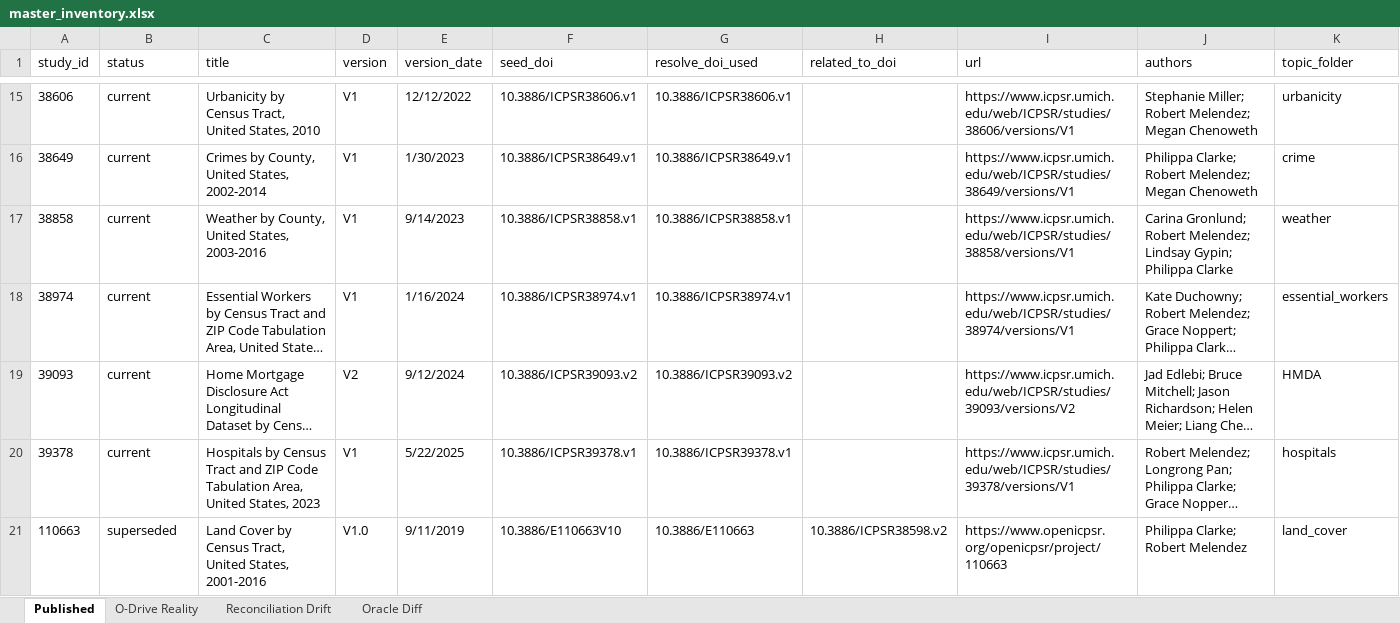
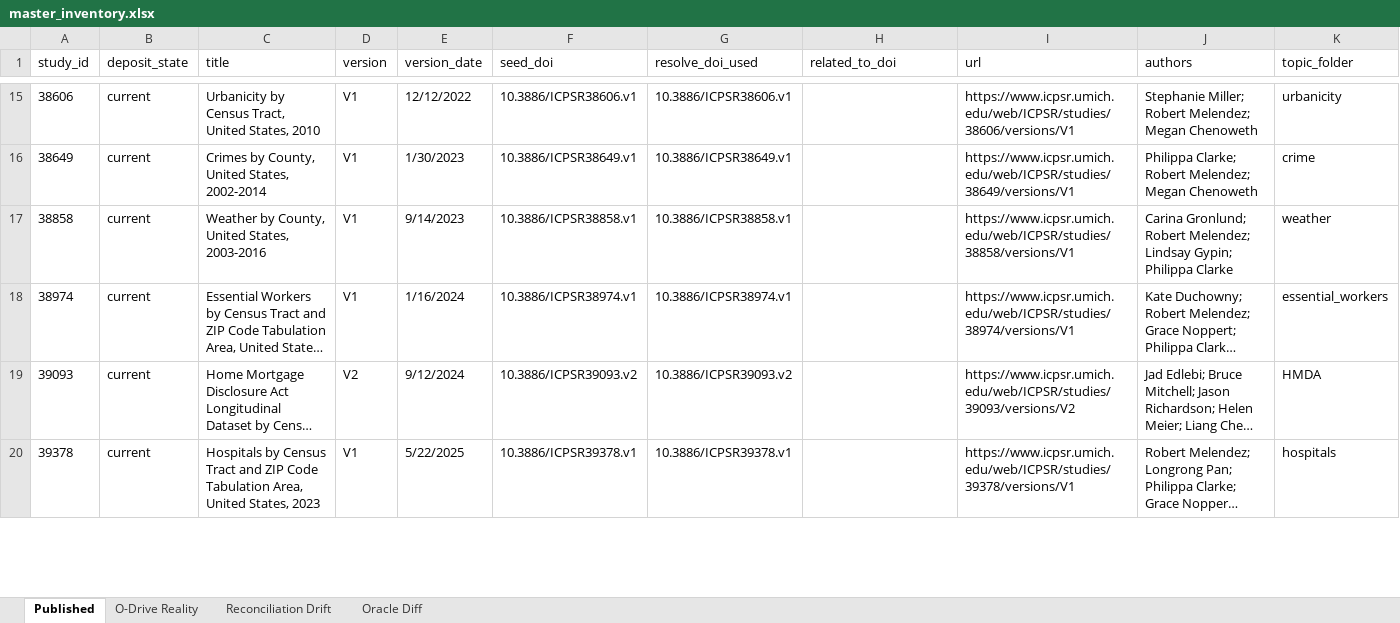
Before and after one commit to The-National-Neighborhood-Data-Archive/nanda-inventory, an Excel workbook: master_inventory.xlsx, sheet Published, drawn as a sheet; only a part is shown, gaps mark what is left out; long unchanged cells end in …; values as stored, in another font and other column widths than the file's, no borders; removed rows and columns are numbered as before the commit, all else as after; rows hold the shown columns only; the diff covers the shown part only; the diff names each change by its address in the sheet, - before the commit and + after, or states it on an @@ line.

Commit message:
Rename deposit_status.csv identity column status -> deposit_state
Removes the three-way 'status' collision: this repo's dataset-identity axis
(current / alternate-deposit / superseded / blank) is now deposit_state
everywhere — deposit_status.csv header, build_deposit_status.py,
pull_curation_pipeline_completed.py, layer1_catalog.py, reconcile.py, and
the derived outputs (published_catalog.csv, published_catalog_joined.csv,
master_inventory.xlsx Published sheet). export_public_catalog.py reads
deposit_state but still writes 'status' (published/unpublished) into
usage-metrics/inventory.csv — that public schema is unchanged.

Data files regenerated via the full local pipeline (layers 1-2 + reconcile,
O: drive reachable); deposit_status.csv values byte-identical, header only.

```diff
--- a/master_inventory.xlsx (sheet Published)
+++ b/master_inventory.xlsx (sheet Published)
-B1: status
+B1: deposit_state
-row 21: 110663 | superseded | Land Cover by Census Tract, United States, 2001-2016 | V1.0 | 9/11/2019 | 10.3886/E110663V10 | 10.3886/E110663 | 10.3886/ICPSR38598.v2 | https://www.openicpsr.org/openicpsr/project/110663 | Philippa Clarke; Robert Melendez | land_cover
```
Also changed, not shown: 1 added row and 6 edited cells elsewhere in this sheet, sheet O-Drive Reality, sheet Reconciliation Drift, sheet Oracle Diff, 12 other files.
